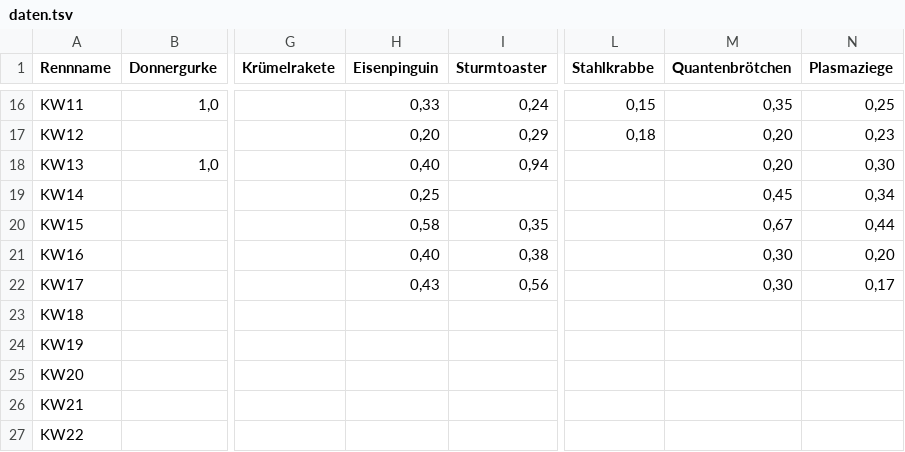
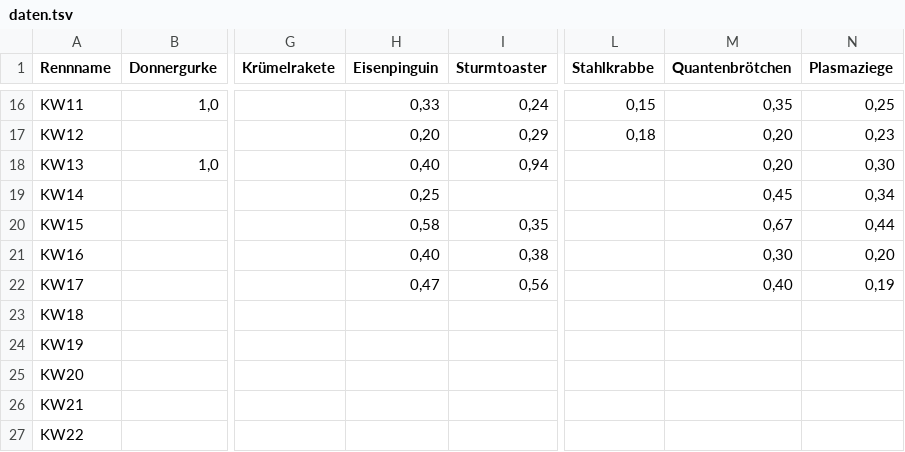
Before and after one commit to christianknoll-create/workflows, a TSV file: daten.tsv, drawn as a sheet; only a part is shown, gaps mark what is left out; the diff names each change by its address in the sheet, - before the commit and + after, or states it on an @@ line.

```diff
--- a/daten.tsv
+++ b/daten.tsv
-H22 (Eisenpinguin): 0,43
+H22 (Eisenpinguin): 0,47
-M22 (Quantenbrötchen): 0,30
+M22 (Quantenbrötchen): 0,40
-N22 (Plasmaziege): 0,17
+N22 (Plasmaziege): 0,19
```
